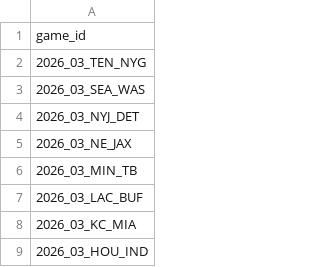
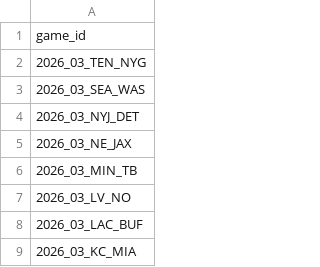
Before and after one commit to nflverse/nflverse-pbp-internal, a CSV file: released_games.csv, drawn as a sheet; only a part is shown; the shorter side is filled out with more unchanged rows.

```diff
--- a/released_games.csv
+++ b/released_games.csv
@@ -6,2 +6,3 @@ game_id
 2026_03_MIN_TB
+2026_03_LV_NO
 2026_03_LAC_BUF
```
